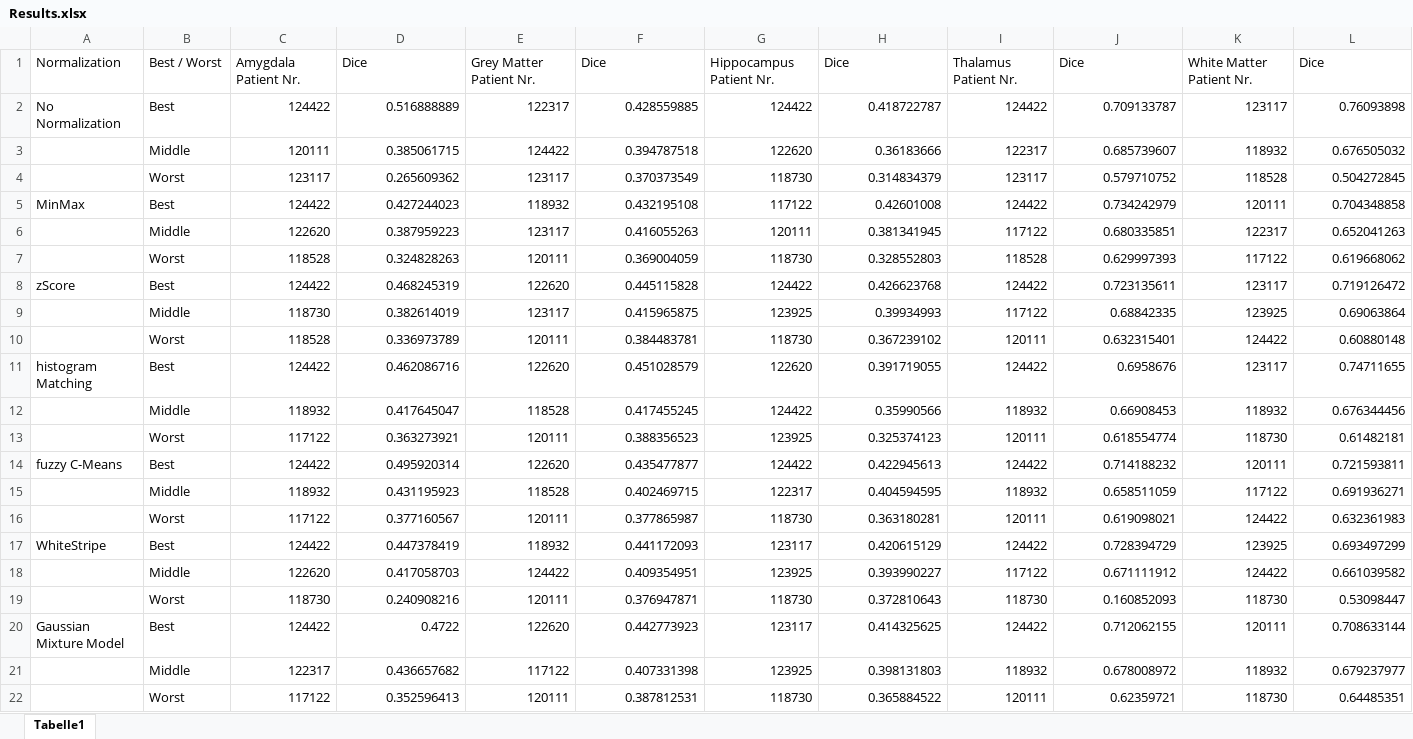
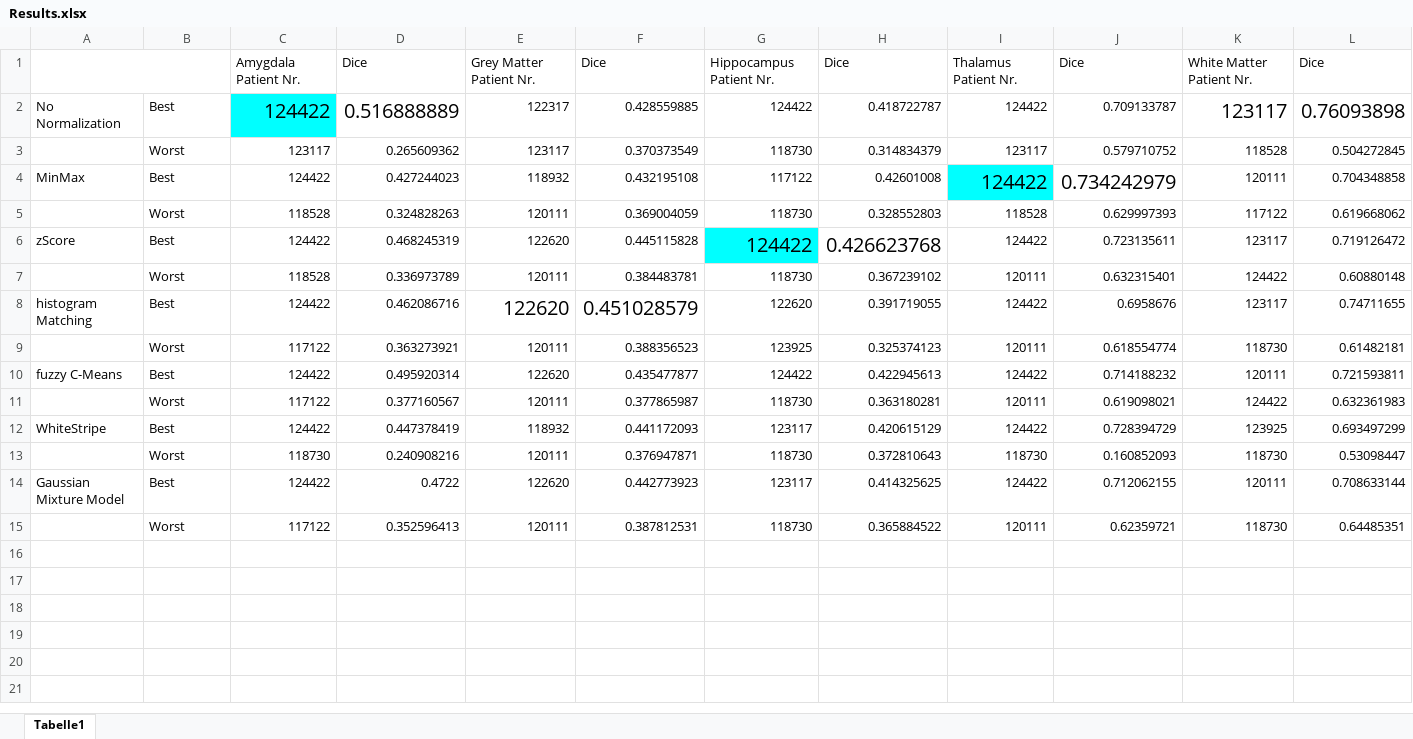
Before and after one commit to nibill/MIALab-1, an Excel workbook: bin/mia-result/Results.xlsx, sheet Tabelle1, drawn as a sheet; values as stored, in another font and other column widths than the file's, no borders; conditional formats not drawn; removed rows and columns are numbered as before the commit, all else as after; the diff names each change by its address in the sheet, - before the commit and + after, or states it on an @@ line.

```diff
--- a/bin/mia-result/Results.xlsx (sheet Tabelle1)
+++ b/bin/mia-result/Results.xlsx (sheet Tabelle1)
-A1: Normalization
+A1: (empty)
+A1:B1 merged
-B1: Best / Worst
+B1: (empty)
@@ C2:D2 text size: larger @@
-C2 fill: none
+C2 fill: #00FFFF
@@ K2:L2 text size: larger @@
-row 3:  | Middle | 120111 | 0.385061715 | 124422 | 0.394787518 | 122620 | 0.36183666 | 122317 | 0.685739607 | 118932 | 0.676505032
@@ I4:J4 text size: larger @@
-I4 fill: none
+I4 fill: #00FFFF
-row 6:  | Middle | 122620 | 0.387959223 | 123117 | 0.416055263 | 120111 | 0.381341945 | 117122 | 0.680335851 | 122317 | 0.652041263
@@ G6:H6 text size: larger @@
-G6 fill: none
+G6 fill: #00FFFF
-row 9:  | Middle | 118730 | 0.382614019 | 123117 | 0.415965875 | 123925 | 0.39934993 | 117122 | 0.68842335 | 123925 | 0.69063864
@@ E8:F8 text size: larger @@
-row 12:  | Middle | 118932 | 0.417645047 | 118528 | 0.417455245 | 124422 | 0.35990566 | 118932 | 0.66908453 | 118932 | 0.676344456
-row 15:  | Middle | 118932 | 0.431195923 | 118528 | 0.402469715 | 122317 | 0.404594595 | 118932 | 0.658511059 | 117122 | 0.691936271
-row 18:  | Middle | 122620 | 0.417058703 | 124422 | 0.409354951 | 123925 | 0.393990227 | 117122 | 0.671111912 | 124422 | 0.661039582
-row 21:  | Middle | 122317 | 0.436657682 | 117122 | 0.407331398 | 123925 | 0.398131803 | 118932 | 0.678008972 | 118932 | 0.679237977
```
Also changed, not shown: 1 other file.
